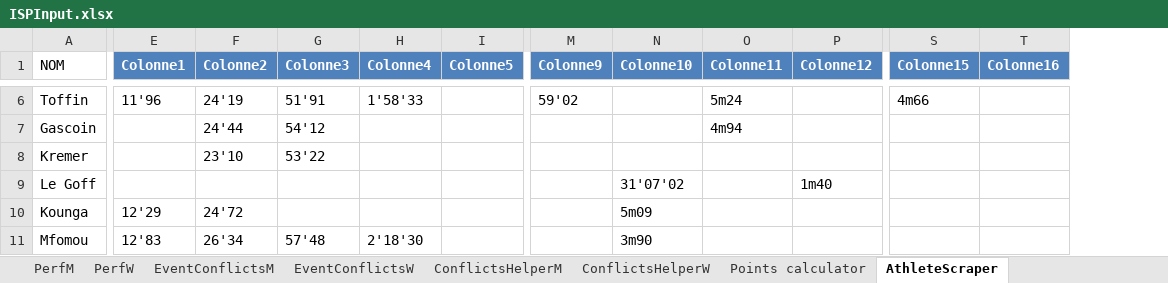
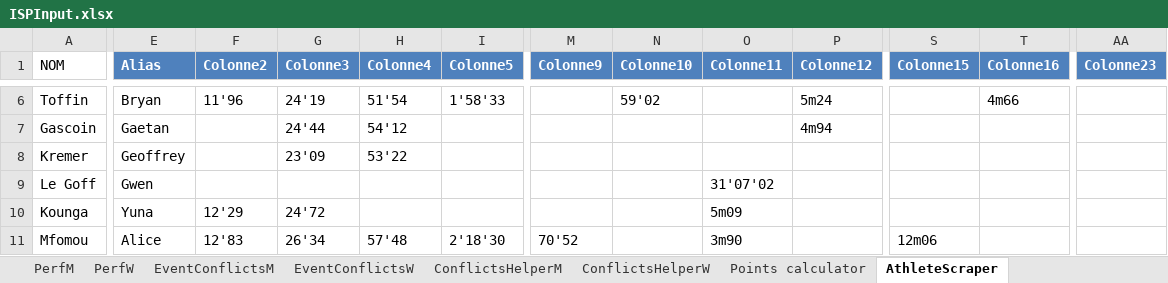
Before and after one commit to ClementMetz/sprint, an Excel workbook: ISPInput.xlsx, sheet AthleteScraper, drawn as a sheet; only a part is shown, gaps mark what is left out; values as stored, in another font and other column widths than the file's, no borders; table styles not drawn; removed rows and columns are numbered as before the commit, all else as after; the diff covers the shown part only; the diff names each change by its address in the sheet, - before the commit and + after, or states it on an @@ line.

```diff
--- a/ISPInput.xlsx (sheet AthleteScraper)
+++ b/ISPInput.xlsx (sheet AthleteScraper)
+column E (Alias), rows 6-11: Bryan | Gaetan | Geoffrey | Gwen | Yuna | Alice
-column F (Colonne2), rows 6-11: 24'19 | 24'44 | 23'10 |  | 24'72 | 26'34
+column AA (Colonne23), empty
-F1: Colonne1
+F1: Colonne2
-G6 (Colonne3): 51'91
+G6 (Colonne3): 24'19
-H6 (Colonne4): 1'58'33
+H6 (Colonne4): 51'54
-I6 (Colonne5): (empty)
+I6 (Colonne5): 1'58'33
-M6 (Colonne9): 59'02
+M6 (Colonne9): (empty)
-N6 (Colonne10): (empty)
+N6 (Colonne10): 59'02
-O6 (Colonne11): 5m24
+O6 (Colonne11): (empty)
-P6 (Colonne12): (empty)
+P6 (Colonne12): 5m24
-S6 (Colonne15): 4m66
+S6 (Colonne15): (empty)
-T6 (Colonne16): (empty)
+T6 (Colonne16): 4m66
-G7 (Colonne3): 54'12
+G7 (Colonne3): 24'44
-H7 (Colonne4): (empty)
+H7 (Colonne4): 54'12
-O7 (Colonne11): 4m94
+O7 (Colonne11): (empty)
-P7 (Colonne12): (empty)
+P7 (Colonne12): 4m94
-G8 (Colonne3): 53'22
+G8 (Colonne3): 23'09
-H8 (Colonne4): (empty)
+H8 (Colonne4): 53'22
-N9 (Colonne10): 31'07'02
+N9 (Colonne10): (empty)
-O9 (Colonne11): (empty)
+O9 (Colonne11): 31'07'02
-P9 (Colonne12): 1m40
+P9 (Colonne12): (empty)
-G10 (Colonne3): (empty)
+G10 (Colonne3): 24'72
-N10 (Colonne10): 5m09
+N10 (Colonne10): (empty)
-O10 (Colonne11): (empty)
+O10 (Colonne11): 5m09
-G11 (Colonne3): 57'48
+G11 (Colonne3): 26'34
-H11 (Colonne4): 2'18'30
+H11 (Colonne4): 57'48
-I11 (Colonne5): (empty)
+I11 (Colonne5): 2'18'30
-M11 (Colonne9): (empty)
+M11 (Colonne9): 70'52
-N11 (Colonne10): 3m90
+N11 (Colonne10): (empty)
-O11 (Colonne11): (empty)
+O11 (Colonne11): 3m90
-S11 (Colonne15): (empty)
+S11 (Colonne15): 12m06
```
Also changed, not shown: 29 edited cells elsewhere in this sheet, sheet PerfM, sheet PerfW, 5 other files.
